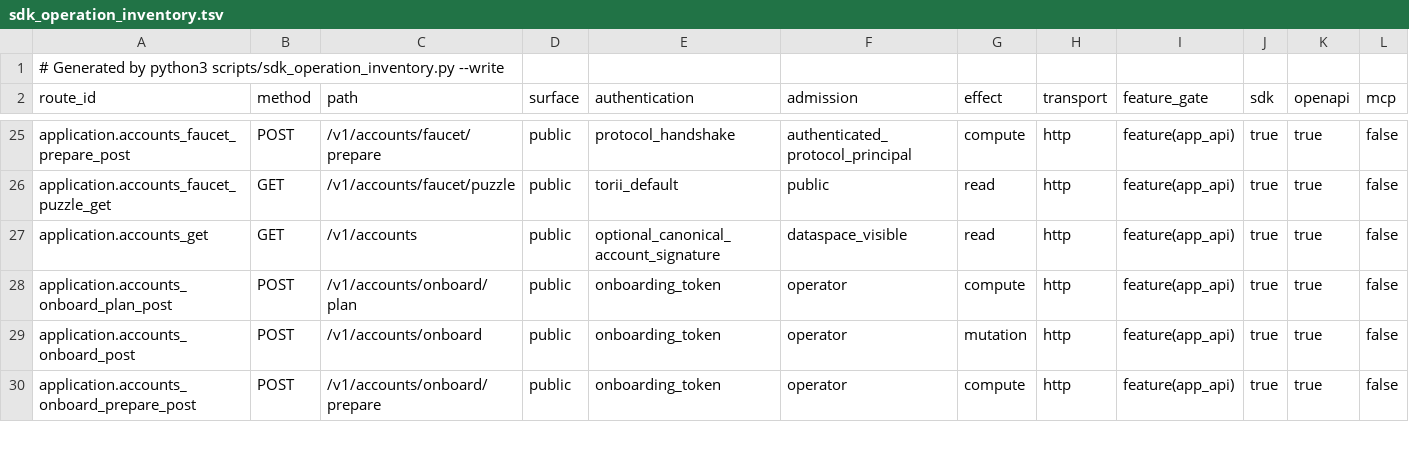
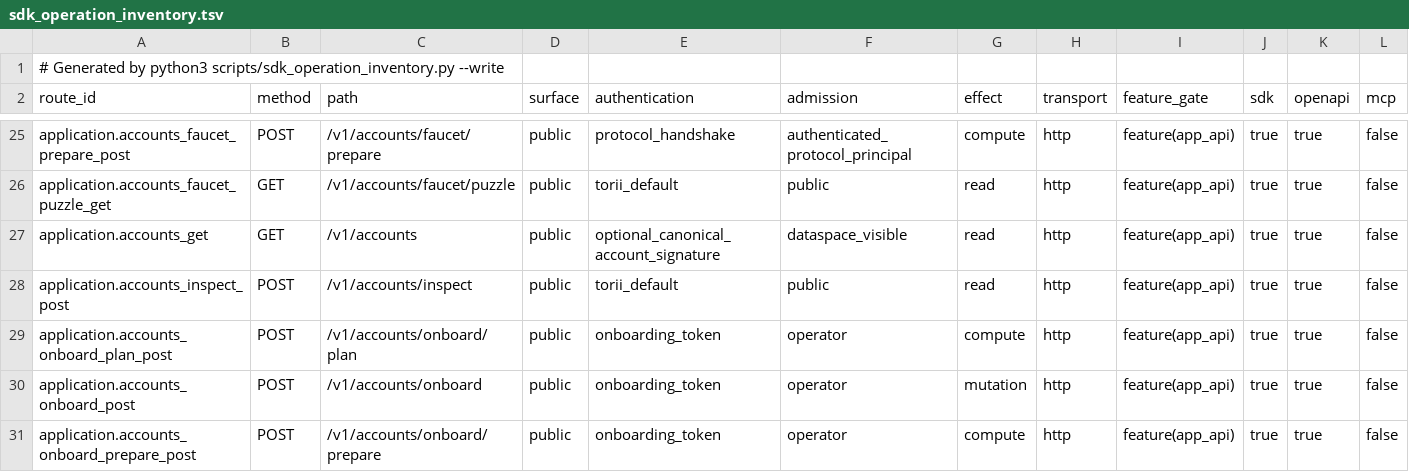
Before and after one commit to hyperledger/iroha, a TSV file: specs/sdk_operation_inventory.tsv, drawn as a sheet; only a part is shown, gaps mark what is left out; rows hold the shown columns only; the diff names each change by its address in the sheet, - before the commit and + after, or states it on an @@ line.

Commit message:
Add native Explorer proof access and account inspection
Admit selective public transaction proofs and account syntax inspection through
the bounded HTTP reader. Preserve permission checks for private data spaces
through proof production.

Add typed native SDK and CLI proof reads, native identity inspection, route
documentation and focused authorization, admission and binding regressions.

```diff
--- a/specs/sdk_operation_inventory.tsv
+++ b/specs/sdk_operation_inventory.tsv
+row 28: application.accounts_inspect_post | POST | /v1/accounts/inspect | public | torii_default | public | read | http | feature(app_api) | true | true | false
```
Also changed, not shown: 18 other files.
